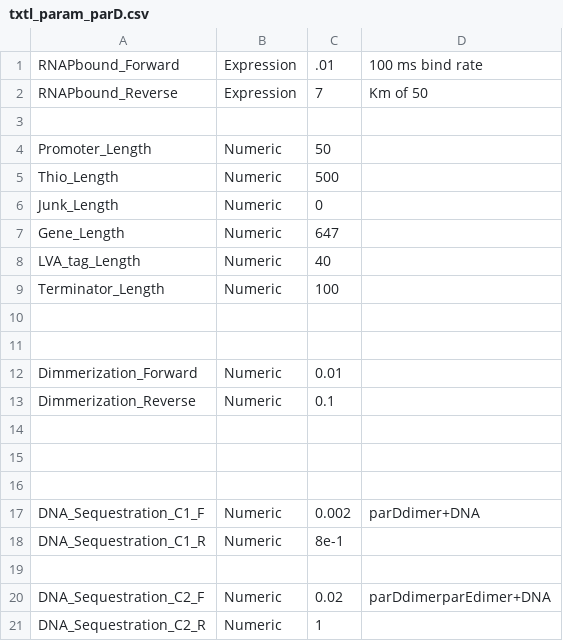
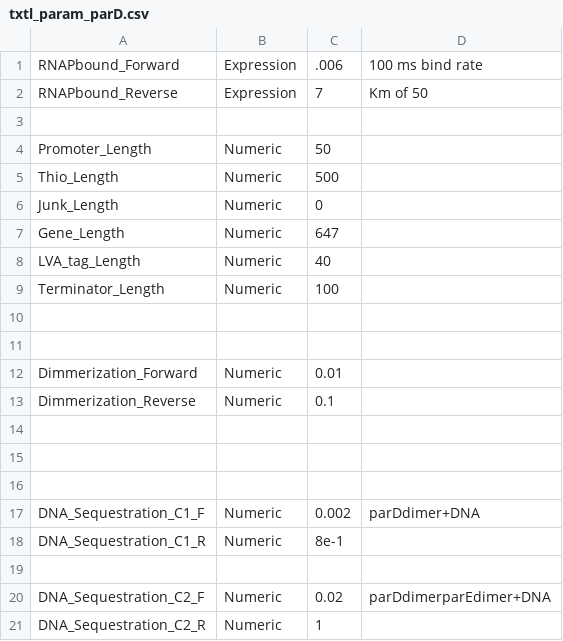
Before and after one commit to BuildACell/txtlsim, a CSV file: trunk/components/txtl_param_parD.csv, drawn as a sheet.

```diff
--- a/trunk/components/txtl_param_parD.csv
+++ b/trunk/components/txtl_param_parD.csv
@@ -1,2 +1,2 @@
-RNAPbound_Forward, Expression, .01, 100 ms bind rate
+RNAPbound_Forward, Expression, .006, 100 ms bind rate
 RNAPbound_Reverse, Expression, 7, Km of 50
```
Also changed, not shown: trunk/components/txtl_param_p28_tetR.csv, trunk/components/txtl_param_sigma28.csv, 24 other files.
